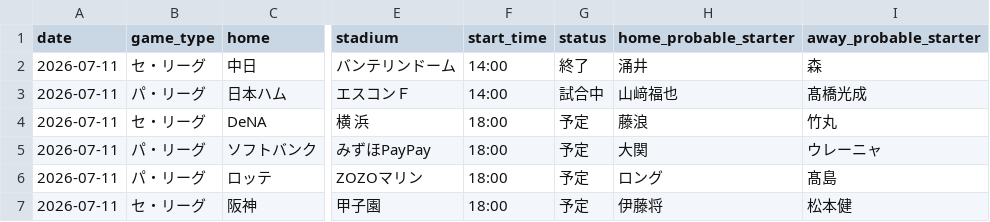
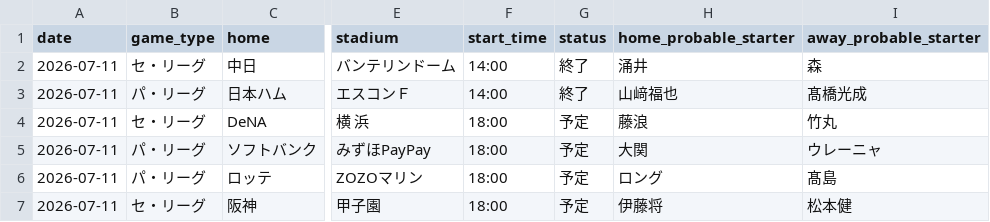
Before and after one commit to hrt2223/npb-elo, a CSV file: npb/2026/output/today_probabilities.csv, drawn as a sheet; only a part is shown, gaps mark what is left out; the diff names each change by its address in the sheet, - before the commit and + after, or states it on an @@ line.

```diff
--- a/npb/2026/output/today_probabilities.csv
+++ b/npb/2026/output/today_probabilities.csv
-G3 (status): 試合中
+G3 (status): 終了
```
Also changed, not shown: 2 other files.
